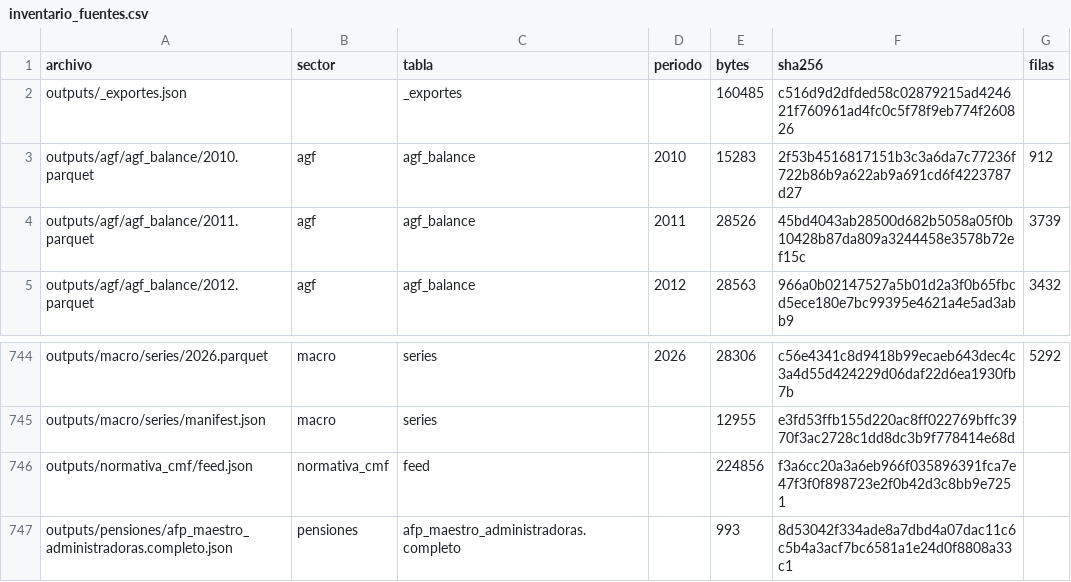
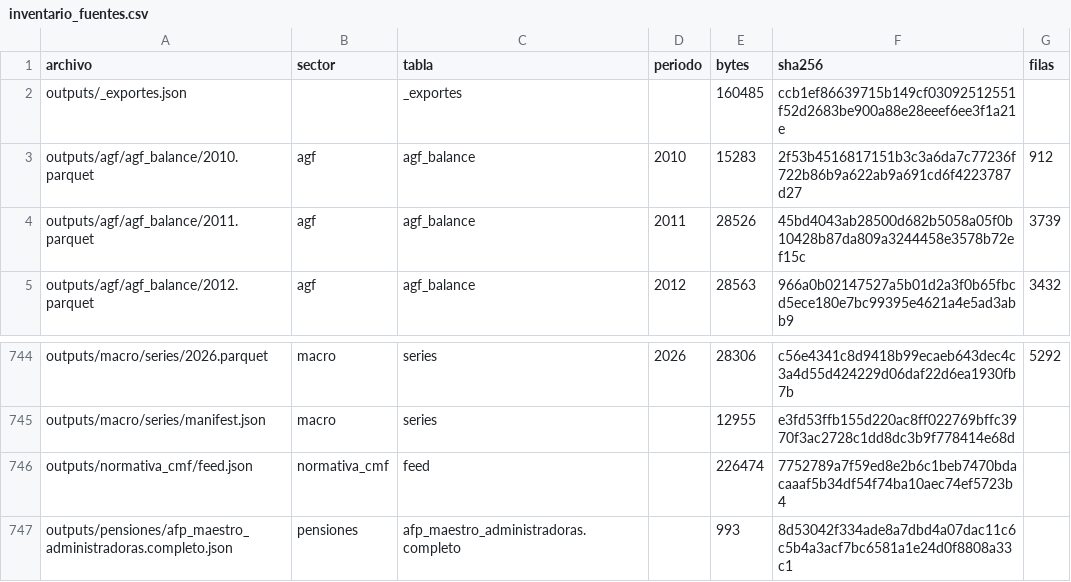
Before and after one commit to joaquinignaciomondaca-code/Sistema_de_Informacion_Financiera_de_Chile, a CSV file: docs/reproducibilidad/inventario_fuentes.csv, drawn as a sheet; only a part is shown, gaps mark what is left out.

```diff
--- a/docs/reproducibilidad/inventario_fuentes.csv
+++ b/docs/reproducibilidad/inventario_fuentes.csv
@@ -1,3 +1,3 @@
 archivo,sector,tabla,periodo,bytes,sha256,filas
-outputs/_exportes.json,,_exportes,,160485,c516d9d2dfded58c02879215ad424621f760961ad4fc0c5f78f9eb774f260826,
+outputs/_exportes.json,,_exportes,,160485,ccb1ef86639715b149cf03092512551f52d2683be900a88e28eeef6ee3f1a21e,
 outputs/agf/agf_balance/2010.parquet,agf,agf_balance,2010,15283,2f53b4516817151b3c3a6da7c77236f722b86b9a622ab9a691cd6f4223787d27,912
@@ -745,3 +745,3 @@ outputs/macro/series/2026.parquet,macro,series,2026,28306,c56e4341c8d9418b99ecae
 outputs/macro/series/manifest.json,macro,series,,12955,e3fd53ffb155d220ac8ff022769bffc3970f3ac2728c1dd8dc3b9f778414e68d,
-outputs/normativa_cmf/feed.json,normativa_cmf,feed,,224856,f3a6cc20a3a6eb966f035896391fca7e47f3f0f898723e2f0b42d3c8bb9e7251,
+outputs/normativa_cmf/feed.json,normativa_cmf,feed,,226474,7752789a7f59ed8e2b6c1beb7470bdacaaaf5b34df54f74ba10aec74ef5723b4,
 outputs/pensiones/afp_maestro_administradoras.completo.json,pensiones,afp_maestro_administradoras.completo,,993,8d53042f334ade8a7dbd4a07dac11c6c5b4a3acf7bc6581a1e24d0f8808a33c1,
```
Also changed, not shown: 1 other file.
